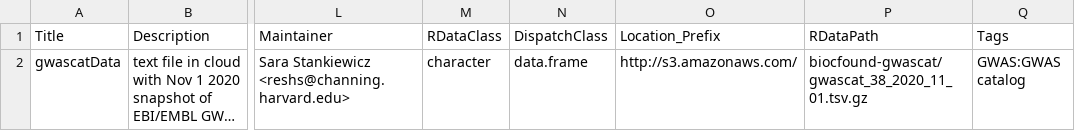
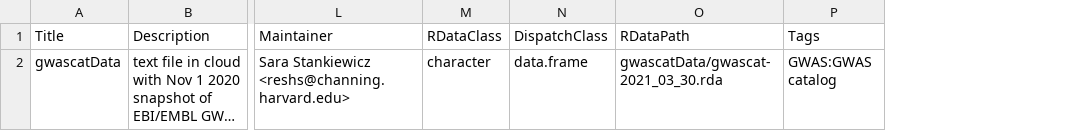
Before and after one commit to bioc/gwascatData, a CSV file: inst/extdata/metadata.csv, drawn as a sheet; only a part is shown, gaps mark what is left out; long unchanged cells end in …; removed rows and columns are numbered as before the commit, all else as after; the diff names each change by its address in the sheet, - before the commit and + after, or states it on an @@ line.

```diff
--- a/inst/extdata/metadata.csv
+++ b/inst/extdata/metadata.csv
-column O (Location_Prefix), row 2: http://s3.amazonaws.com/
-O2 (RDataPath): biocfound-gwascat/gwascat_38_2020_11_01.tsv.gz
+O2 (RDataPath): gwascatData/gwascat-2021_03_30.rda
```
Also changed, not shown: 2 other files.
